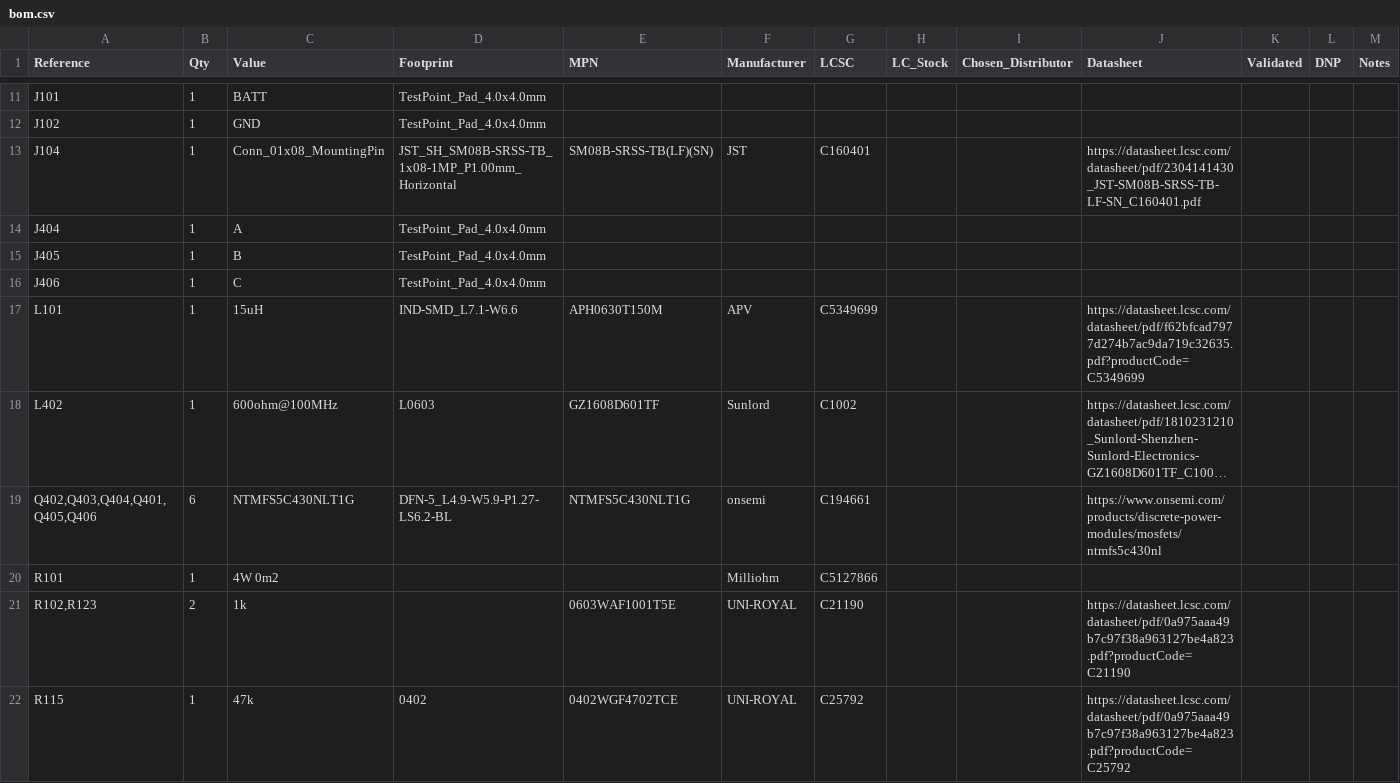
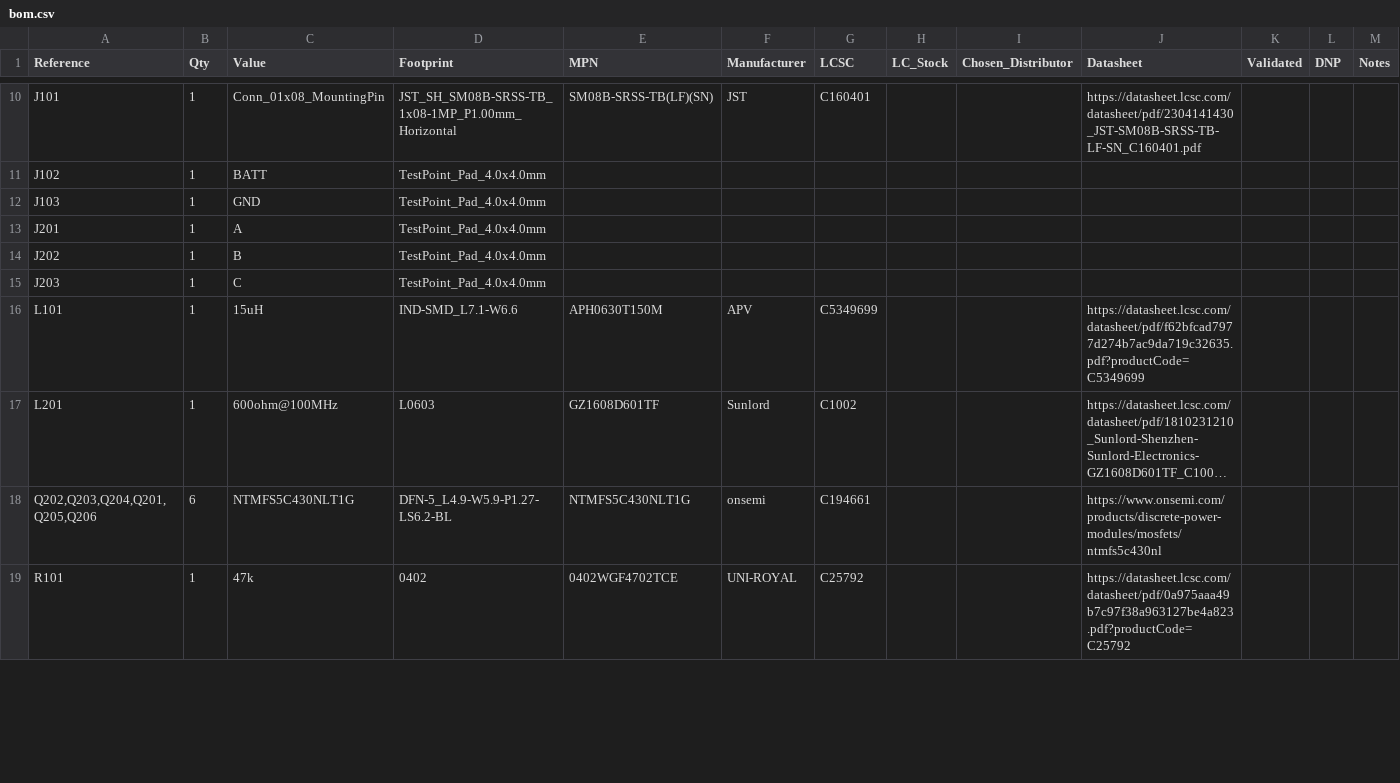
Before and after one commit to paramp07/atlas, a CSV file: bom/bom.csv, drawn as a sheet; only a part is shown, gaps mark what is left out; long unchanged cells end in …; removed rows and columns are numbered as before the commit, all else as after; the diff covers the shown part only; the diff names each change by its address in the sheet, - before the commit and + after, or states it on an @@ line.

```diff
--- a/bom/bom.csv
+++ b/bom/bom.csv
-C10 (Value): BATT
+C10 (Value): Conn_01x08_MountingPin
-D10 (Footprint): TestPoint_Pad_4.0x4.0mm
+D10 (Footprint): JST_SH_SM08B-SRSS-TB_1x08-1MP_P1.00mm_Horizontal
-E10 (MPN): (empty)
+E10 (MPN): SM08B-SRSS-TB(LF)(SN)
-F10 (Manufacturer): (empty)
+F10 (Manufacturer): JST
-G10 (LCSC): (empty)
+G10 (LCSC): C160401
-J10 (Datasheet): (empty)
+J10 (Datasheet): https://datasheet.lcsc.com/datasheet/pdf/2304141430_JST-SM08B-SRSS-TB-LF-SN_C160401.pdf
-C11 (Value): GND
+C11 (Value): BATT
-row 13: J104 | 1 | Conn_01x08_MountingPin | JST_SH_SM08B-SRSS-TB_1x08-1MP_P1.00mm_Horizontal | SM08B-SRSS-TB(LF)(SN) | JST | C160401 |  |  | https://datasheet.lcsc.com/datasheet/pdf/2304141430_JST-SM08B-SRSS-TB-LF-SN_C160401.pdf
+row 12: J103 | 1 | GND | TestPoint_Pad_4.0x4.0mm
-A13 (Reference): J404
+A13 (Reference): J201
-A14 (Reference): J405
+A14 (Reference): J202
-A15 (Reference): J406
+A15 (Reference): J203
-A17 (Reference): L402
+A17 (Reference): L201
-A18 (Reference): Q402,Q403,Q404,Q401,Q405,Q406
+A18 (Reference): Q202,Q203,Q204,Q201,Q205,Q206
-row 20: R101 | 1 | 4W 0m2 |  |  | Milliohm | C5127866
-row 21: R102,R123 | 2 | 1k |  | 0603WAF1001T5E | UNI-ROYAL | C21190 |  |  | https://datasheet.lcsc.com/datasheet/pdf/0a975aaa49b7c97f38a963127be4a823.pdf?productCode=C21190
-A19 (Reference): R115
+A19 (Reference): R101
```
Also changed, not shown: 5 added rows, 7 removed rows and 42 edited cells elsewhere in this file, 1 other file.
